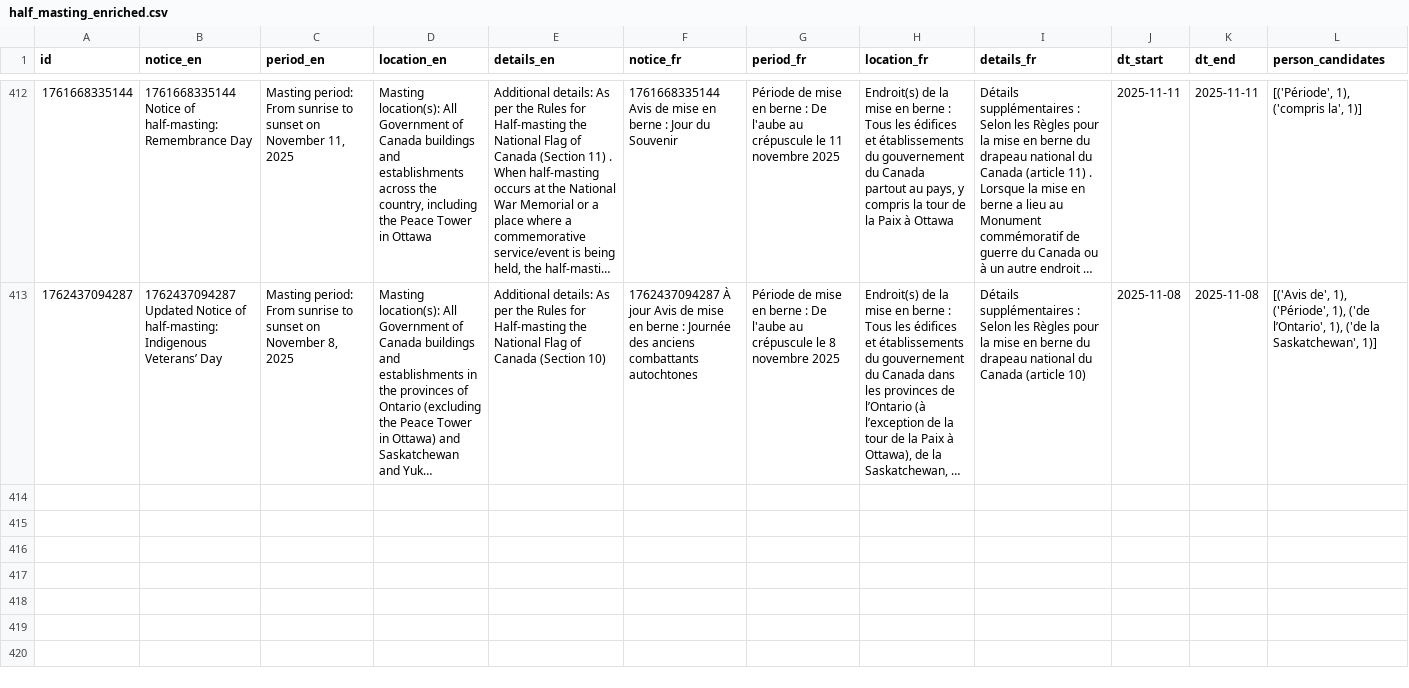
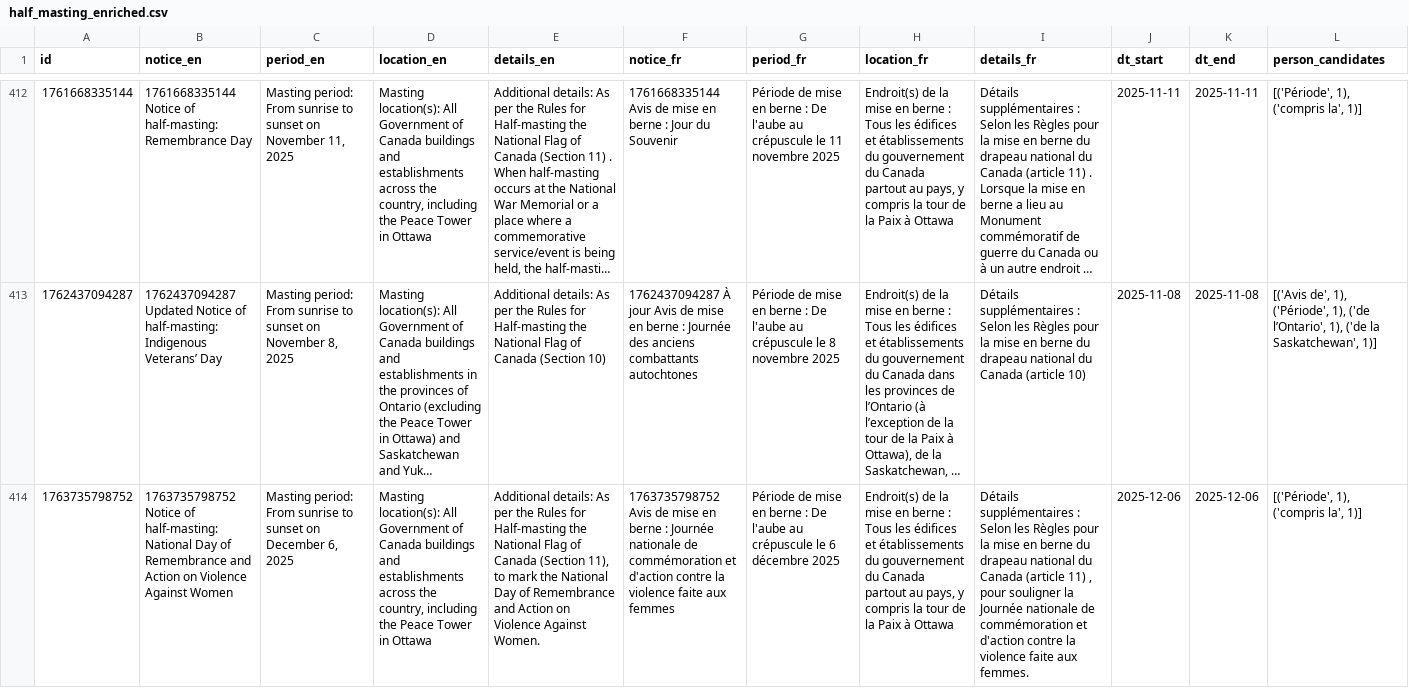
Before and after one commit to PatLittle/GC-News-Nouvelles-GC, a CSV file: data/half_masting_enriched.csv, drawn as a sheet; only a part is shown, gaps mark what is left out; long unchanged cells end in …; the diff names each change by its address in the sheet, - before the commit and + after, or states it on an @@ line.

```diff
--- a/data/half_masting_enriched.csv
+++ b/data/half_masting_enriched.csv
+row 414: 1763735798752 | 1763735798752 Notice of half-masting: National Day of Remembrance and Action on Violence Against Women | Masting period: From sunrise to sunset on December 6, 2025 | Masting location(s): All Government of Canada buildings and establishments across the country, including the Peace Tower in Ottawa | Additional details: As per the Rules for Half-masting the National Flag of Canada (Section 11), to mark the National Day of Remembrance and Action on Violence Against Women. | 1763735798752 Avis de mise en berne : Journée nationale de commémoration et d'action contre la violence faite aux femmes | Période de mise en berne : De l'aube au crépuscule le 6 décembre 2025 | Endroit(s) de la mise en berne : Tous les édifices et établissements du gouvernement du Canada partout au pays, y compris la tour de la Paix à Ottawa | Détails supplémentaires : Selon les Règles pour la mise en berne du drapeau national du Canada (article 11) , pour souligner la Journée nationale de commémoration et d'action contre la violence faite aux femmes. | 2025-12-06 | 2025-12-06 | [('Période', 1), ('compris la', 1)]
```
